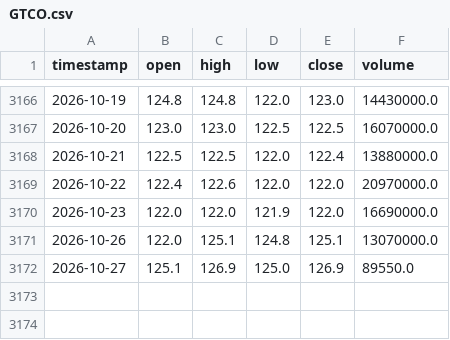
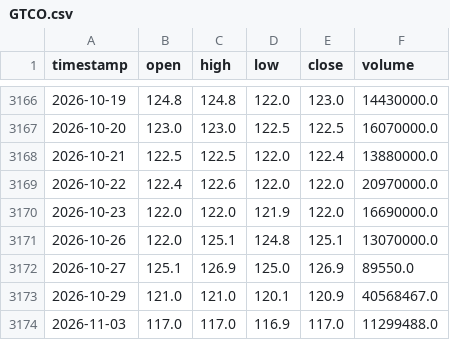
Before and after one commit to Divine06/NGN_Stock_Prediction, a CSV file: backend/data/raw/GTCO.csv, drawn as a sheet; only a part is shown, gaps mark what is left out.

```diff
--- a/backend/data/raw/GTCO.csv
+++ b/backend/data/raw/GTCO.csv
@@ -3172 +3172,3 @@ timestamp,open,high,low,close,volume
 2026-10-27,125.1,126.9,125.0,126.9,89550.0
+2026-10-29,121.0,121.0,120.1,120.9,40568467.0
+2026-11-03,117.0,117.0,116.9,117.0,11299488.0
```
Also changed, not shown: backend/data/raw/DANGCEM.csv, backend/data/raw/UBA.csv, 15 other files.
